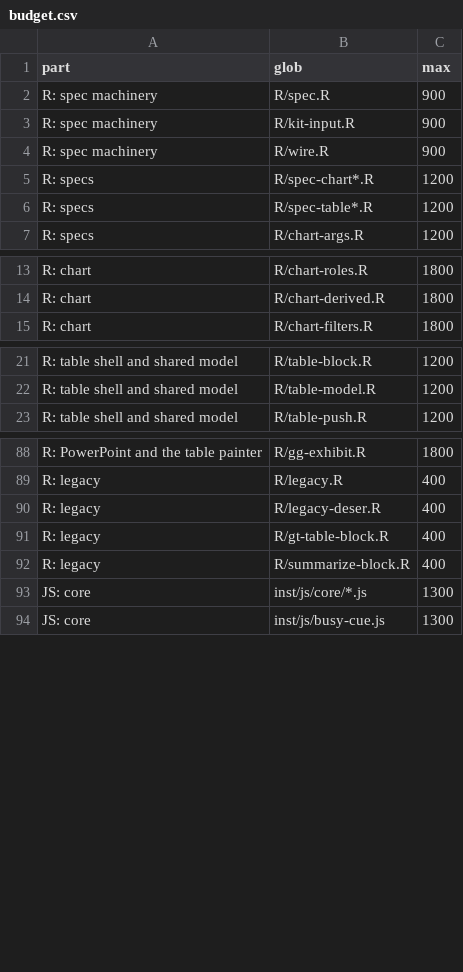
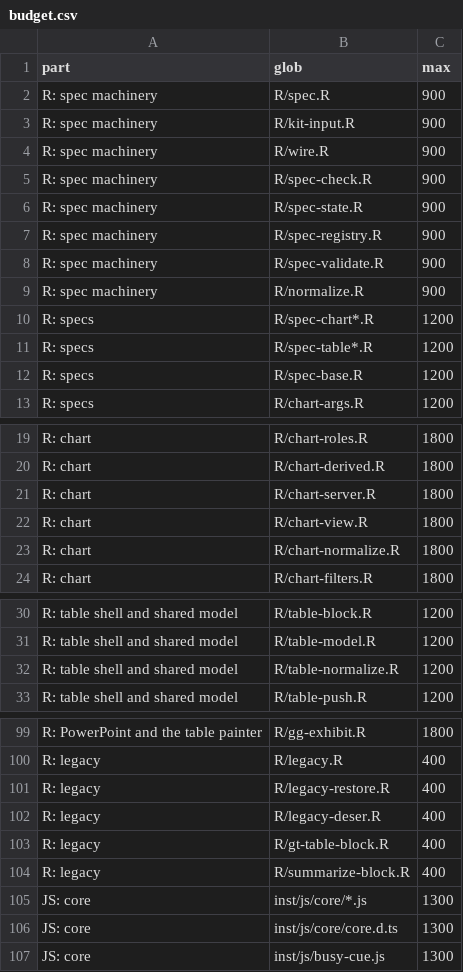
Before and after one commit to BristolMyersSquibb/blockr.viz, a CSV file: tools/budget.csv, drawn as a sheet; only a part is shown, gaps mark what is left out; the diff covers the shown part only; the diff names each change by its address in the sheet, - before the commit and + after, or states it on an @@ line.

Commit message:
Chart: drop the reference server's code and tests
The old chart's helpers that only its server used go (the browser-name
translators, the old payload encoder, the old filter message readers, the
old state healers), with viz-block.css, whose two empty-state rules move to
chart.css. The kit's input handlers are registered at load.

Per the test audit, the twelve delete-at-chart test files go, with
chart-payload (wire) and the two spec rows that tested the old chart
(block-arguments-drift, facet-cols). Their rules live on in
test-chart-server.R: a setting goes out without rows, a panel visit sends
nothing and keeps the expr object, no refit of band or smoother, the
highlight checks, a histogram bin click, a drill target's events, the
default caption option, a point click. Tests that drove the old inputs use
helper-chart-inputs.R; old slot names are tested on restore.

features-chart.md links every row to a passing test
([test: file :: name]), none of them deleted. budget.csv places the new
chart files and the spec and kit files.

```diff
--- a/tools/budget.csv
+++ b/tools/budget.csv
+row 5: R: spec machinery | R/spec-check.R | 900
+row 6: R: spec machinery | R/spec-state.R | 900
+row 7: R: spec machinery | R/spec-registry.R | 900
+row 8: R: spec machinery | R/spec-validate.R | 900
+row 9: R: spec machinery | R/normalize.R | 900
+row 12: R: specs | R/spec-base.R | 1200
+row 21: R: chart | R/chart-server.R | 1800
+row 22: R: chart | R/chart-view.R | 1800
+row 23: R: chart | R/chart-normalize.R | 1800
+row 32: R: table shell and shared model | R/table-normalize.R | 1200
+row 101: R: legacy | R/legacy-restore.R | 400
+row 106: JS: core | inst/js/core/core.d.ts | 1300
```
Also changed, not shown: 1 added row elsewhere in this file, 35 other files.
